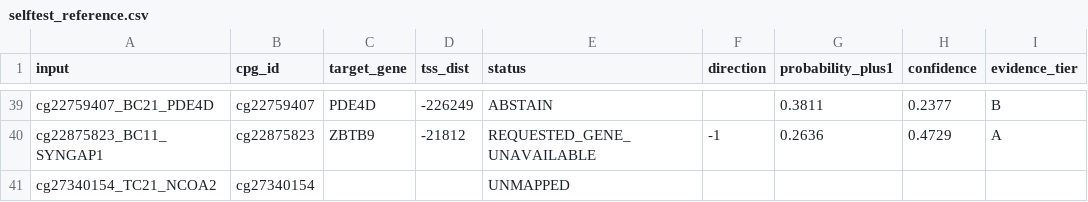
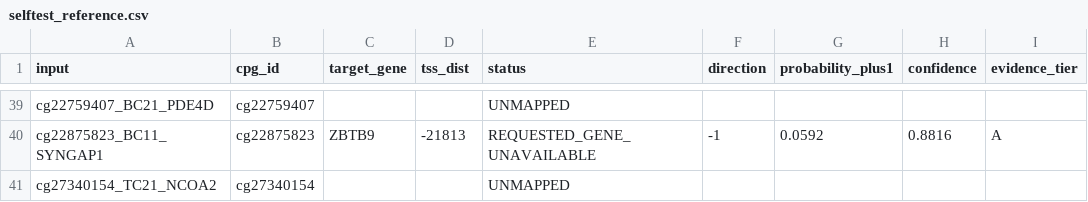
Before and after one commit to teindor/cpgdirection, a CSV file: inst/extdata/selftest_reference.csv, drawn as a sheet; only a part is shown, gaps mark what is left out; the diff covers the shown part only; the diff names each change by its address in the sheet, - before the commit and + after, or states it on an @@ line.

Commit message:
0.99.3: catalogue training chain rebuilt in cpgdirectionData 0.99.7 (now required); self-test reference regenerated; gene-identity and minus-strand tests; README tables and counts

```diff
--- a/inst/extdata/selftest_reference.csv
+++ b/inst/extdata/selftest_reference.csv
-C39 (target_gene): PDE4D
+C39 (target_gene): (empty)
-D39 (tss_dist): -226249
+D39 (tss_dist): (empty)
-E39 (status): ABSTAIN
+E39 (status): UNMAPPED
-G39 (probability_plus1): 0.3811
+G39 (probability_plus1): (empty)
-H39 (confidence): 0.2377
+H39 (confidence): (empty)
-I39 (evidence_tier): B
+I39 (evidence_tier): (empty)
-D40 (tss_dist): -21812
+D40 (tss_dist): -21813
-G40 (probability_plus1): 0.2636
+G40 (probability_plus1): 0.0592
-H40 (confidence): 0.4729
+H40 (confidence): 0.8816
```
Also changed, not shown: 65 edited cells elsewhere in this file, 6 other files.
